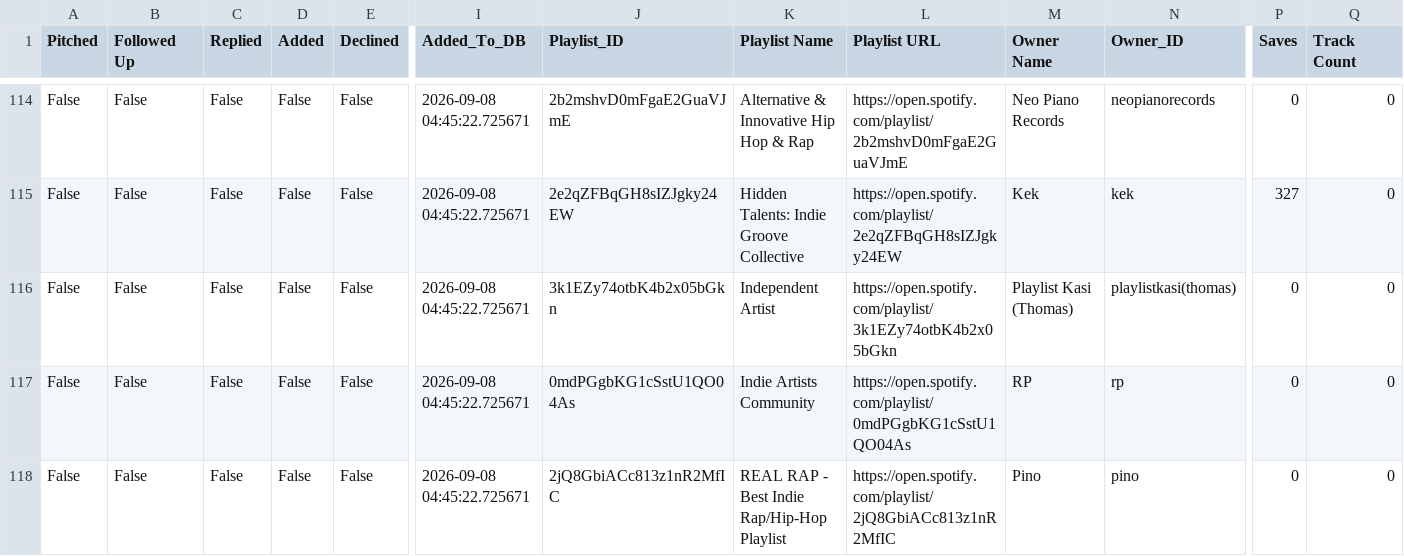
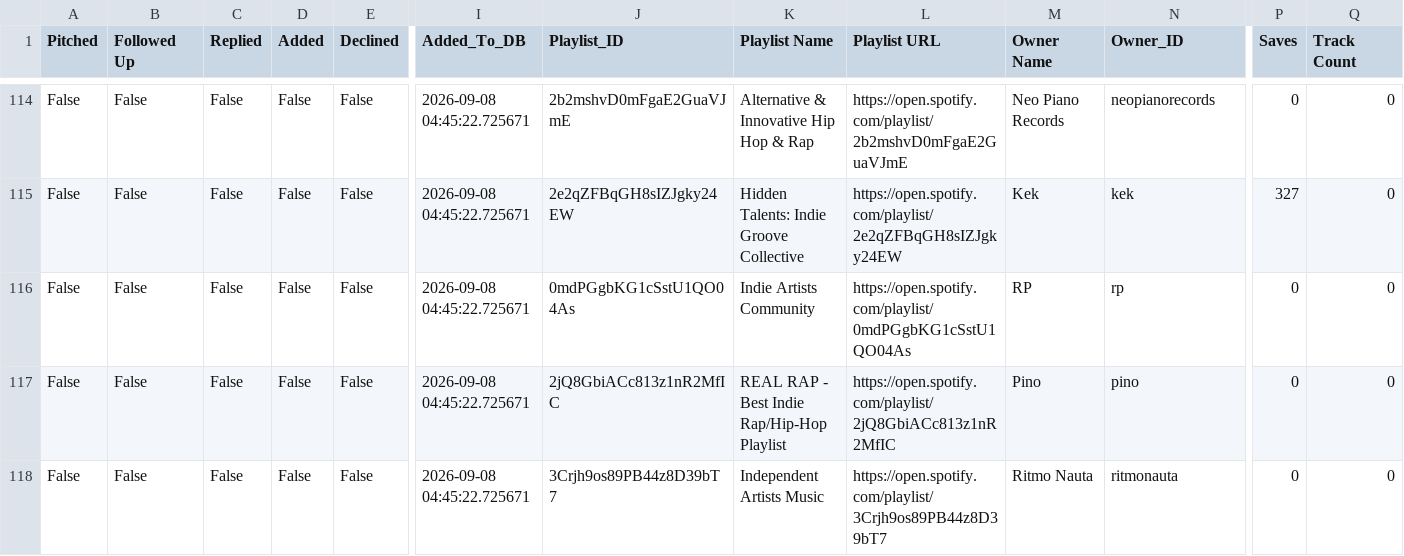
Before and after one commit to alexsamey95/wavypitch, a CSV file: wavy_pitch_db.csv, drawn as a sheet; only a part is shown, gaps mark what is left out; the shorter side is filled out with more unchanged rows; rows hold the shown columns only; the diff names each change by its address in the sheet, - before the commit and + after, or states it on an @@ line.

Commit message:
wavy pitch data: update wavy_pitch_db.csv

```diff
--- a/wavy_pitch_db.csv
+++ b/wavy_pitch_db.csv
-row 116: False | False | False | False | False | 2026-09-08 04:45:22.725671 | 3k1EZy74otbK4b2x05bGkn | Independent Artist | https://open.spotify.com/playlist/3k1EZy74otbK4b2x05bGkn | Playlist Kasi (Thomas) | playlistkasi(thomas) | 0 | 0
```
